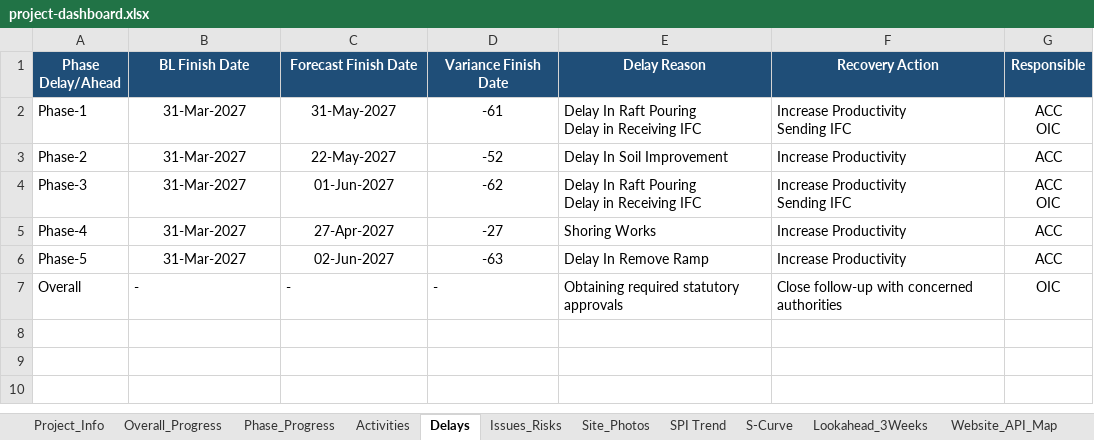
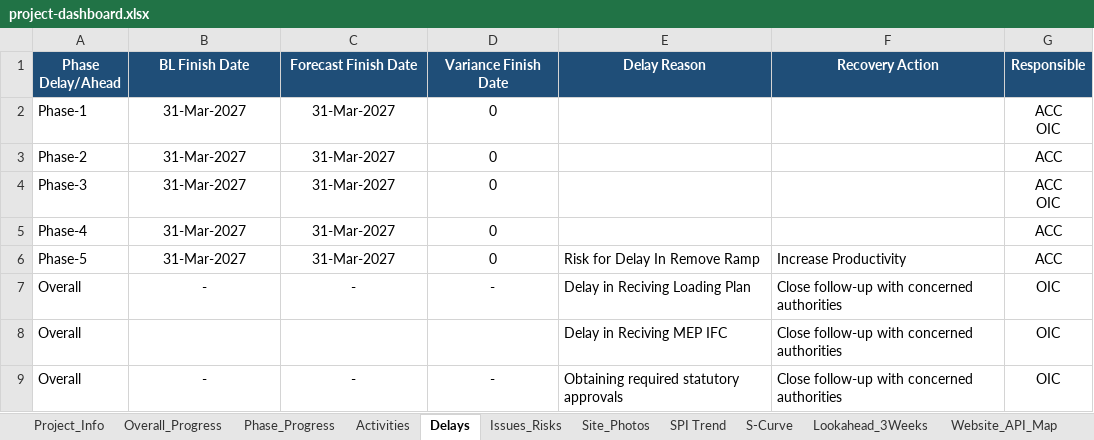
Before and after one commit to ahmedabdelrady18-tech/Maseel-dashboard, an Excel workbook: data/project-dashboard.xlsx, sheet Delays, drawn as a sheet; values as stored, in another font and other column widths than the file's, no borders; table styles not drawn; addresses are those after the commit; ↵ is a line break in a cell; the diff names each change by its address in the sheet, - before the commit and + after, or states it on an @@ line.

```diff
--- a/data/project-dashboard.xlsx (sheet Delays)
+++ b/data/project-dashboard.xlsx (sheet Delays)
-C2 (Forecast Finish Date): 31-May-2027
+C2 (Forecast Finish Date): 31-Mar-2027
-D2 (Variance Finish Date): -61
+D2 (Variance Finish Date): 0
-E2 (Delay Reason): Delay In Raft Pouring ↵ Delay in Receiving IFC
+E2 (Delay Reason): (empty)
-F2 (Recovery Action): Increase Productivity ↵ Sending IFC
+F2 (Recovery Action): (empty)
-C3 (Forecast Finish Date): 22-May-2027
+C3 (Forecast Finish Date): 31-Mar-2027
-D3 (Variance Finish Date): -52
+D3 (Variance Finish Date): 0
-E3 (Delay Reason): Delay In Soil Improvement
+E3 (Delay Reason): (empty)
-F3 (Recovery Action): Increase Productivity
+F3 (Recovery Action): (empty)
-C4 (Forecast Finish Date): 01-Jun-2027
+C4 (Forecast Finish Date): 31-Mar-2027
-D4 (Variance Finish Date): -62
+D4 (Variance Finish Date): 0
-E4 (Delay Reason): Delay In Raft Pouring ↵ Delay in Receiving IFC
+E4 (Delay Reason): (empty)
-F4 (Recovery Action): Increase Productivity ↵ Sending IFC
+F4 (Recovery Action): (empty)
-C5 (Forecast Finish Date): 27-Apr-2027
+C5 (Forecast Finish Date): 31-Mar-2027
-D5 (Variance Finish Date): -27
+D5 (Variance Finish Date): 0
-E5 (Delay Reason): Shoring Works
+E5 (Delay Reason): (empty)
-F5 (Recovery Action): Increase Productivity
+F5 (Recovery Action): (empty)
-C6 (Forecast Finish Date): 02-Jun-2027
+C6 (Forecast Finish Date): 31-Mar-2027
-D6 (Variance Finish Date): -63
+D6 (Variance Finish Date): 0
-E6 (Delay Reason): Delay In Remove Ramp
+E6 (Delay Reason): Risk for Delay In Remove Ramp
+row 7: Overall | - | - | - | Delay in Reciving Loading Plan | Close follow-up with concerned authorities | OIC
+row 8: Overall |  |  |  | Delay in Reciving MEP IFC | Close follow-up with concerned authorities | OIC
-B9:D9 alignment: left
+B9:D9 alignment: center
```
Also changed, not shown: sheet Activities, sheet Lookahead_3Weeks, sheet S-Curve, sheet Overall_Progress, sheet Phase_Progress, sheet Site_Photos, 1 more sheet, formulas that keep their value, charts or pictures, 7 other files.
